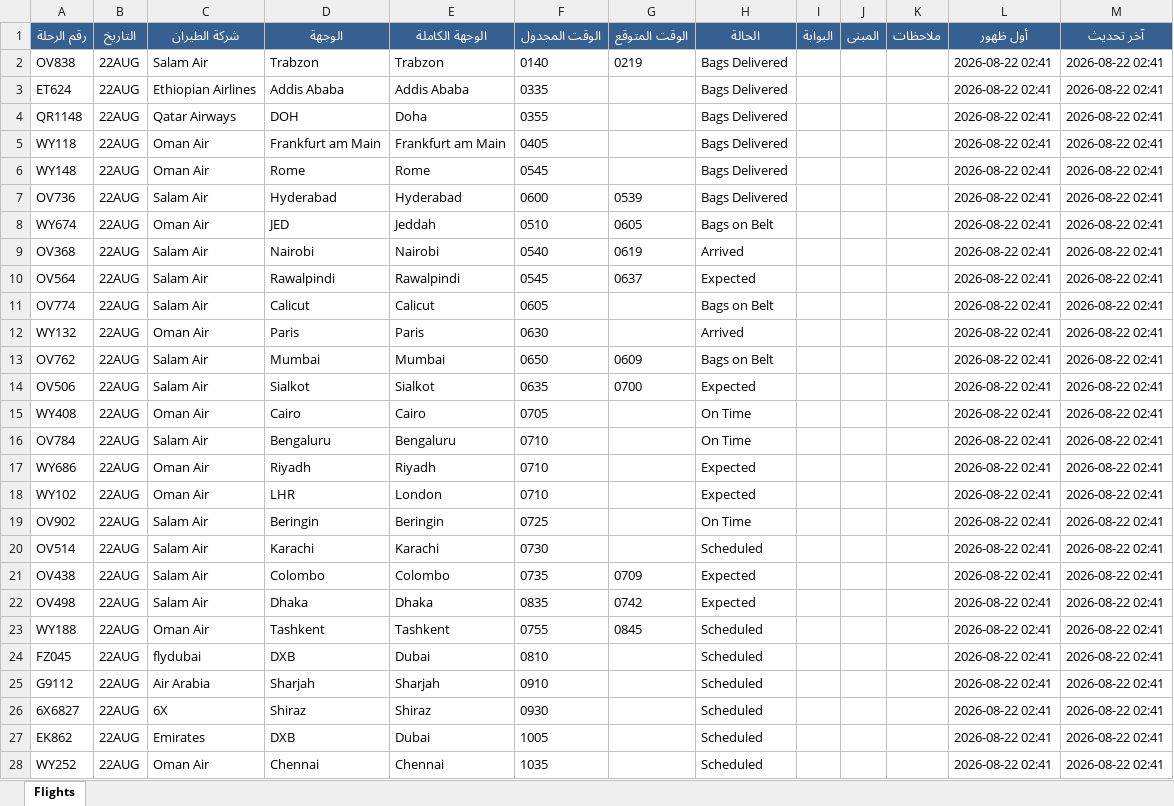
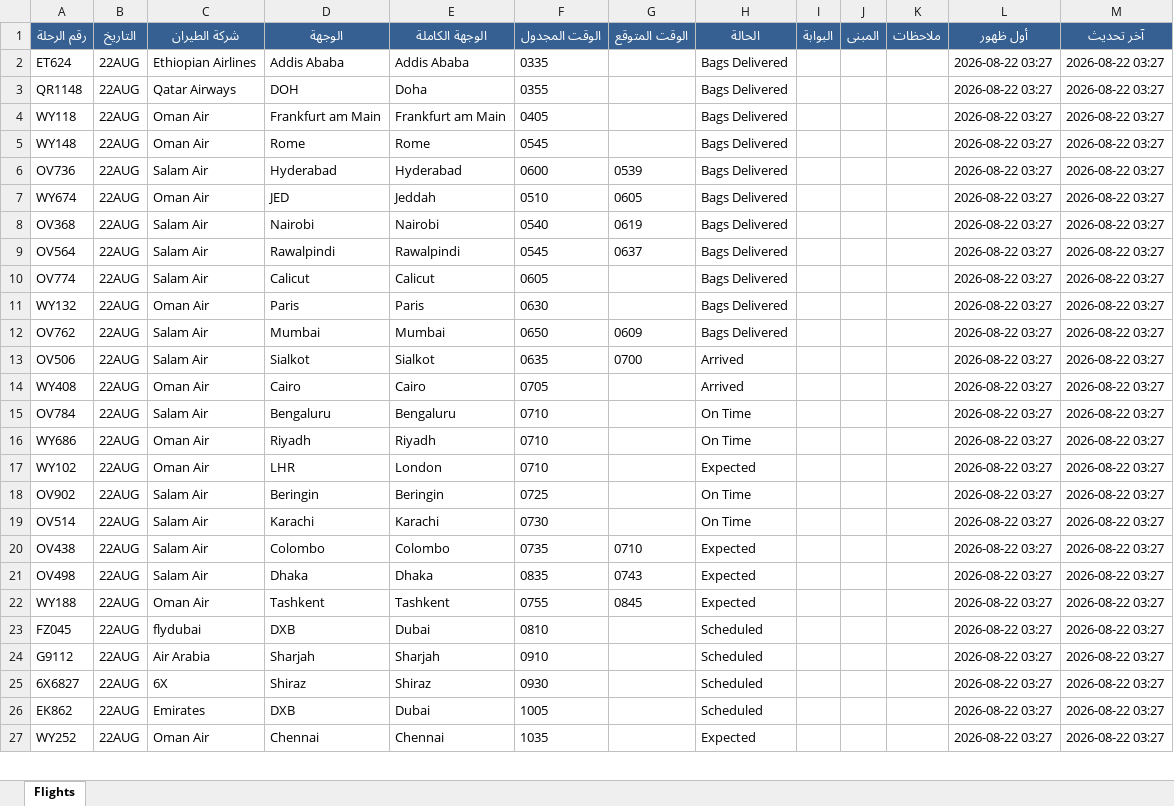
Before and after one commit to khalidsaif912/live-flights, an Excel workbook: flight_data/live_flights.xlsx, sheet Flights, drawn as a sheet; only a part is shown; values as stored, in another font and other column widths than the file's, no borders; removed rows and columns are numbered as before the commit, all else as after; the diff covers the shown part only; the diff names each change by its address in the sheet, - before the commit and + after, or states it on an @@ line.

```diff
--- a/flight_data/live_flights.xlsx (sheet Flights)
+++ b/flight_data/live_flights.xlsx (sheet Flights)
-row 2: OV838 | 22AUG | Salam Air | Trabzon | Trabzon | 0140 | 0219 | Bags Delivered |  |  |  | 2026-08-22 02:41 | 2026-08-22 02:41
-L2:L27 (أول ظهور): 2026-08-22 02:41
+L2:L27 (أول ظهور): 2026-08-22 03:27
-M2:M27 (آخر تحديث): 2026-08-22 02:41
+M2:M27 (آخر تحديث): 2026-08-22 03:27
-H7 (الحالة): Bags on Belt
+H7 (الحالة): Bags Delivered
-H8 (الحالة): Arrived
+H8 (الحالة): Bags Delivered
-H9 (الحالة): Expected
+H9 (الحالة): Bags Delivered
-H10 (الحالة): Bags on Belt
+H10 (الحالة): Bags Delivered
-H11 (الحالة): Arrived
+H11 (الحالة): Bags Delivered
-H12 (الحالة): Bags on Belt
+H12 (الحالة): Bags Delivered
-H13 (الحالة): Expected
+H13 (الحالة): Arrived
-H14 (الحالة): On Time
+H14 (الحالة): Arrived
-H16 (الحالة): Expected
+H16 (الحالة): On Time
-H19 (الحالة): Scheduled
+H19 (الحالة): On Time
-G20 (الوقت المتوقع): 0709
+G20 (الوقت المتوقع): 0710
-G21 (الوقت المتوقع): 0742
+G21 (الوقت المتوقع): 0743
-H22 (الحالة): Scheduled
+H22 (الحالة): Expected
-H27 (الحالة): Scheduled
+H27 (الحالة): Expected
```
Also changed, not shown: 6 added rows, 5 removed rows and 443 edited cells elsewhere in this sheet, flight_data/archive_flights.xlsx, 3 other files.
